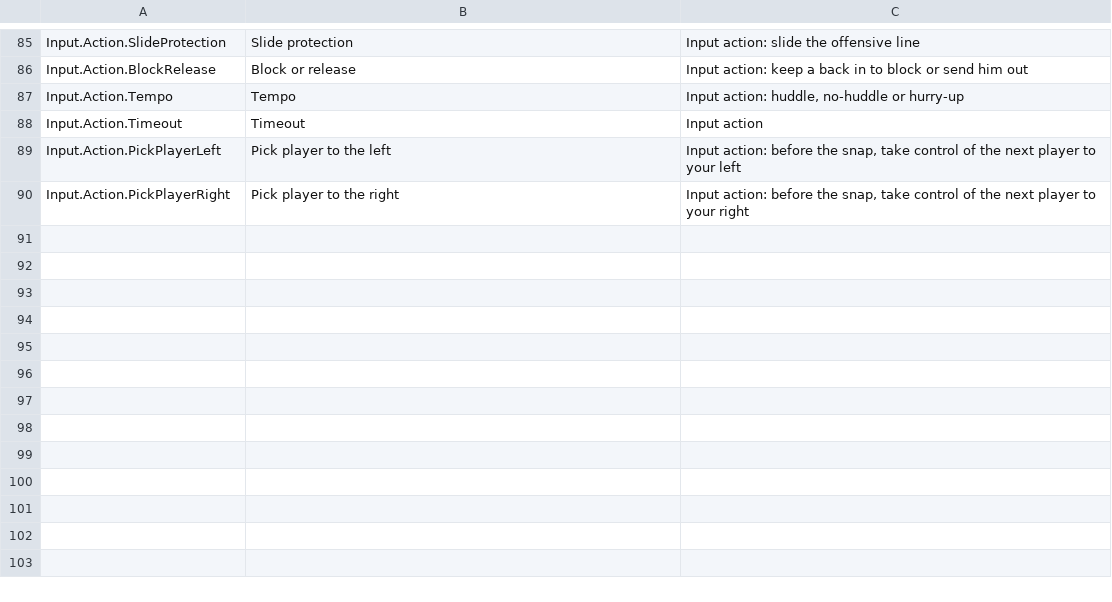
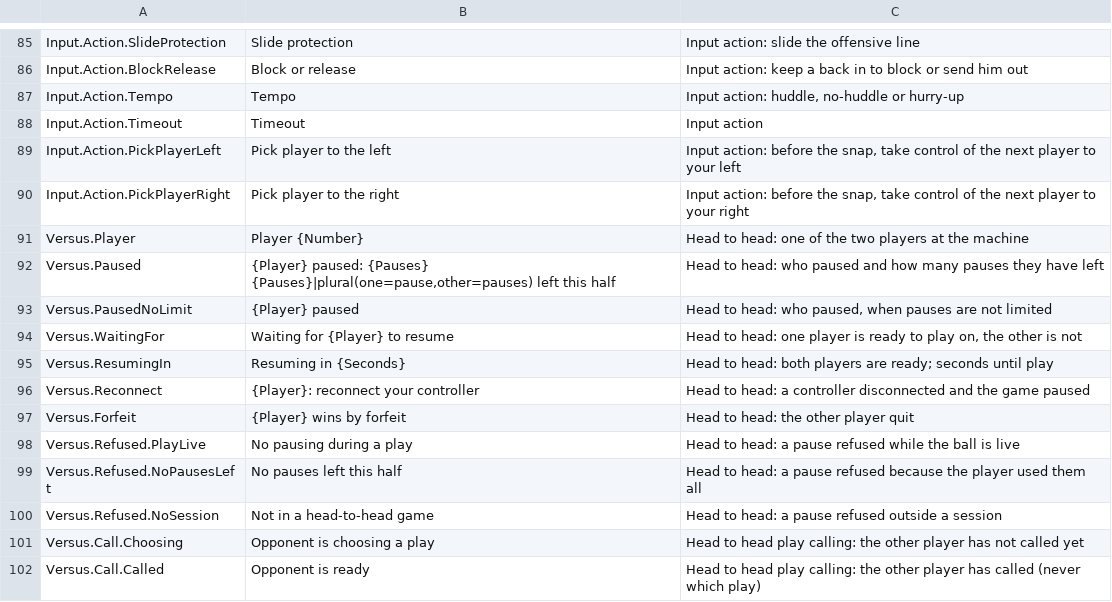
Before and after one commit to agentchieflou/play-sports, a CSV file: Data/ui_text.csv, drawn as a sheet; only a part is shown, gaps mark what is left out; the diff names each change by its address in the sheet, - before the commit and + after, or states it on an @@ line.

```diff
--- a/Data/ui_text.csv
+++ b/Data/ui_text.csv
+row 91: Versus.Player | Player {Number} | Head to head: one of the two players at the machine
+row 92: Versus.Paused | {Player} paused: {Pauses} {Pauses}|plural(one=pause,other=pauses) left this half | Head to head: who paused and how many pauses they have left
+row 93: Versus.PausedNoLimit | {Player} paused | Head to head: who paused, when pauses are not limited
+row 94: Versus.WaitingFor | Waiting for {Player} to resume | Head to head: one player is ready to play on, the other is not
+row 95: Versus.ResumingIn | Resuming in {Seconds} | Head to head: both players are ready; seconds until play
+row 96: Versus.Reconnect | {Player}: reconnect your controller | Head to head: a controller disconnected and the game paused
+row 97: Versus.Forfeit | {Player} wins by forfeit | Head to head: the other player quit
+row 98: Versus.Refused.PlayLive | No pausing during a play | Head to head: a pause refused while the ball is live
+row 99: Versus.Refused.NoPausesLeft | No pauses left this half | Head to head: a pause refused because the player used them all
+row 100: Versus.Refused.NoSession | Not in a head-to-head game | Head to head: a pause refused outside a session
+row 101: Versus.Call.Choosing | Opponent is choosing a play | Head to head play calling: the other player has not called yet
+row 102: Versus.Call.Called | Opponent is ready | Head to head play calling: the other player has called (never which play)
```
Also changed, not shown: Data/ui_text_data.csv, 28 other files.
